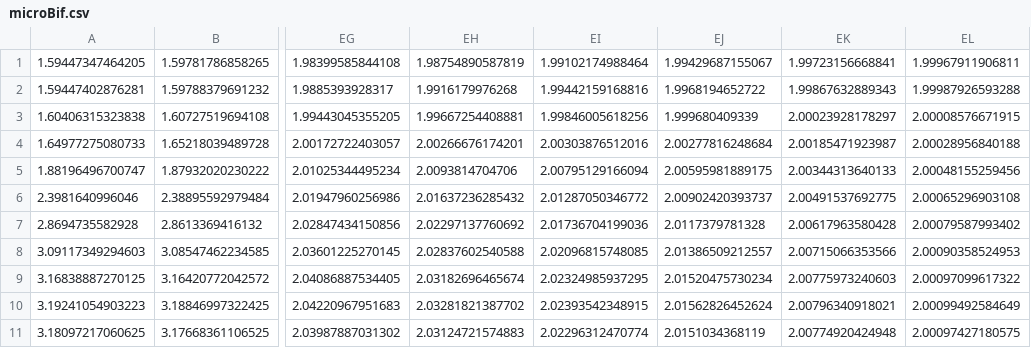
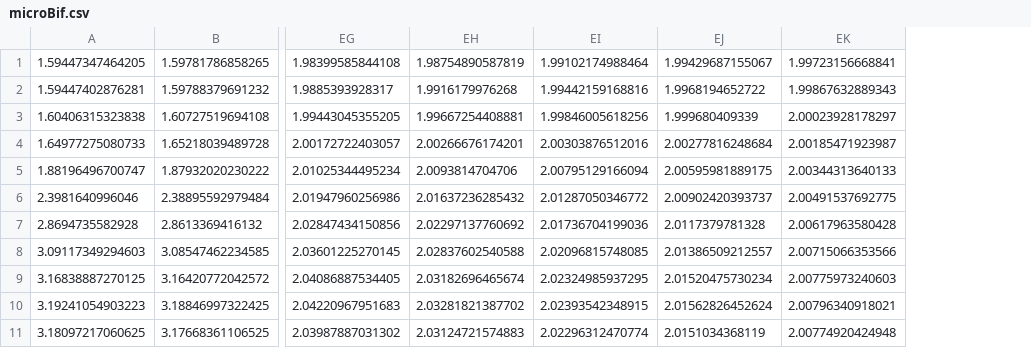
Before and after one commit to sandstede-lab/Equation-free-modeling, a CSV file: results/microBif.csv, drawn as a sheet; only a part is shown, gaps mark what is left out; the diff names each change by its address in the sheet, - before the commit and + after, or states it on an @@ line.

```diff
--- a/results/microBif.csv
+++ b/results/microBif.csv
-column EL, rows 1-11: 1.99967911906811 | 1.99987926593288 | 2.00008576671915 | 2.00028956840188 | 2.00048155259456 | 2.00065296903108 | 2.00079587993402 | 2.00090358524953 | 2.00097099617322 | 2.00099492584649 | 2.00097427180575
```
Also changed, not shown: results/1000bifurcation1D.csv, results/1000bifurcation2D.csv, 19 other files.
